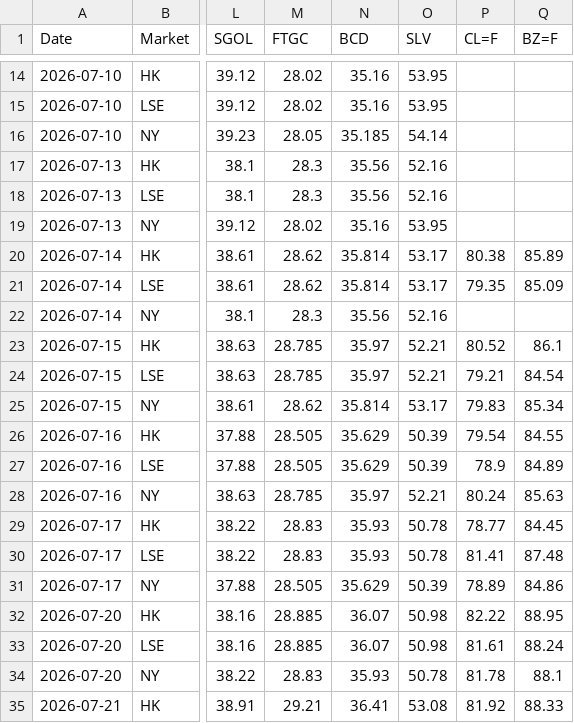
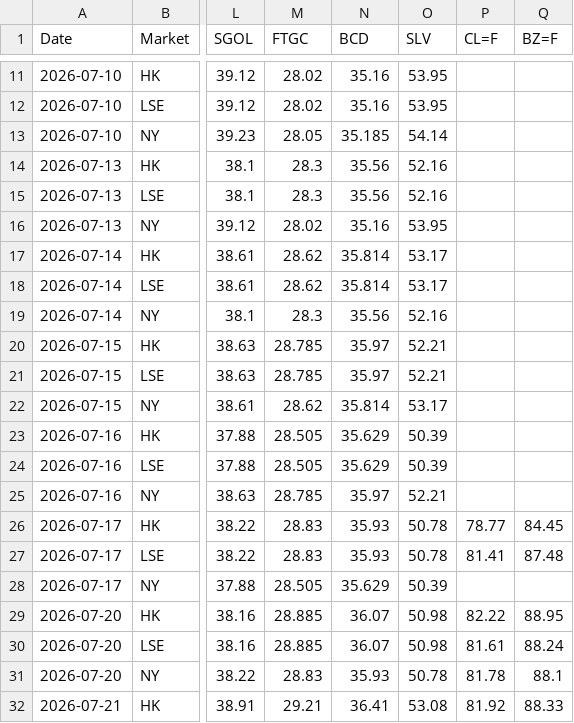
Before and after one commit to shichengchengya-web/iopv, a CSV file: output/qdii_daily_latest.csv, drawn as a sheet; only a part is shown, gaps mark what is left out; addresses are those after the commit; the diff covers the shown part only; the diff names each change by its address in the sheet, - before the commit and + after, or states it on an @@ line.

```diff
--- a/output/qdii_daily_latest.csv
+++ b/output/qdii_daily_latest.csv
-P17 (CL=F): 80.38
+P17 (CL=F): (empty)
-Q17 (BZ=F): 85.89
+Q17 (BZ=F): (empty)
-P18 (CL=F): 79.35
+P18 (CL=F): (empty)
-Q18 (BZ=F): 85.09
+Q18 (BZ=F): (empty)
-P20 (CL=F): 80.52
+P20 (CL=F): (empty)
-Q20 (BZ=F): 86.1
+Q20 (BZ=F): (empty)
-P21 (CL=F): 79.21
+P21 (CL=F): (empty)
-Q21 (BZ=F): 84.54
+Q21 (BZ=F): (empty)
-P22 (CL=F): 79.83
+P22 (CL=F): (empty)
-Q22 (BZ=F): 85.34
+Q22 (BZ=F): (empty)
-P23 (CL=F): 79.54
+P23 (CL=F): (empty)
-Q23 (BZ=F): 84.55
+Q23 (BZ=F): (empty)
-P24 (CL=F): 78.9
+P24 (CL=F): (empty)
-Q24 (BZ=F): 84.89
+Q24 (BZ=F): (empty)
-P25 (CL=F): 80.24
+P25 (CL=F): (empty)
-Q25 (BZ=F): 85.63
+Q25 (BZ=F): (empty)
-P28 (CL=F): 78.89
+P28 (CL=F): (empty)
-Q28 (BZ=F): 84.86
+Q28 (BZ=F): (empty)
```
Also changed, not shown: 4 added rows, 4 removed rows and 8 edited cells elsewhere in this file.
